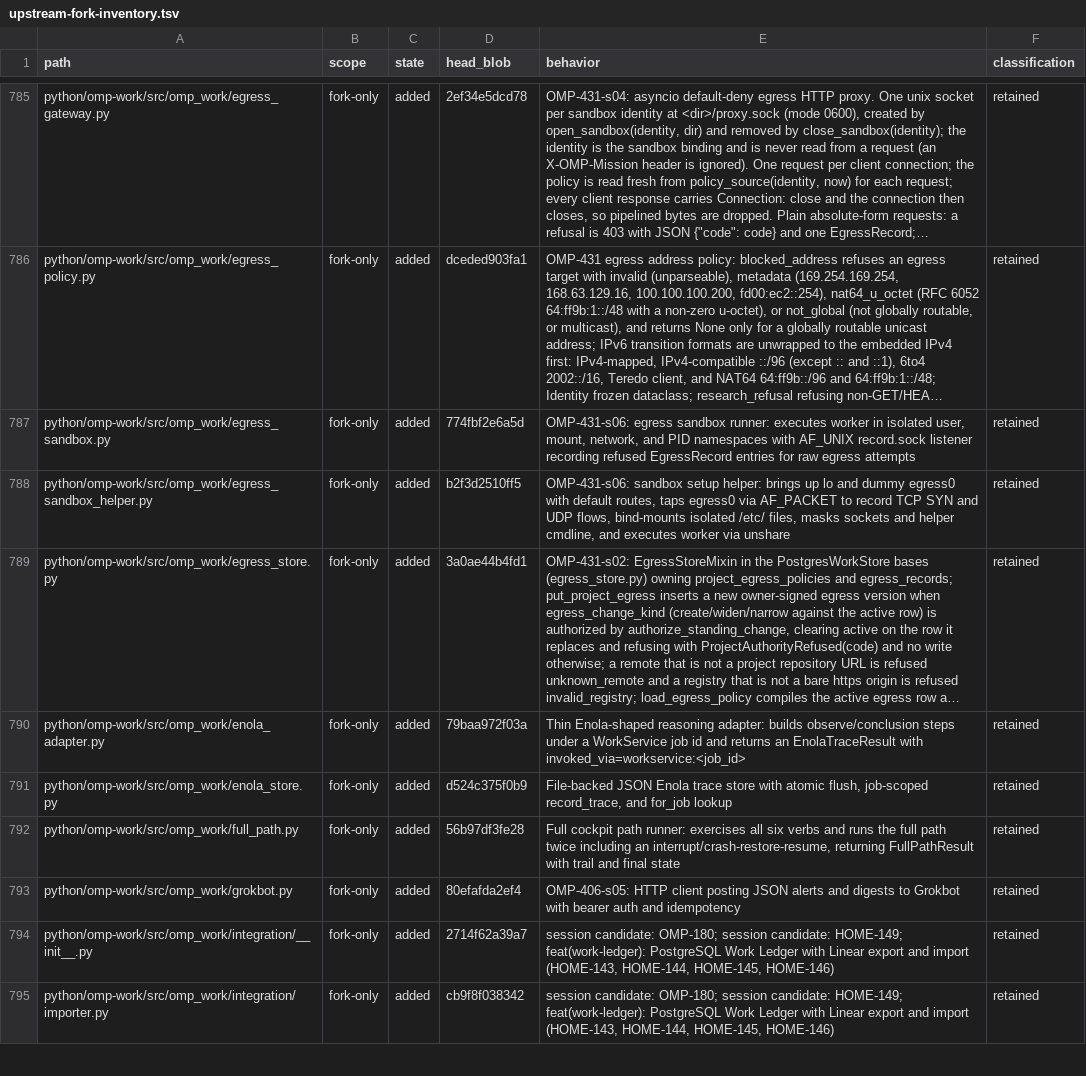
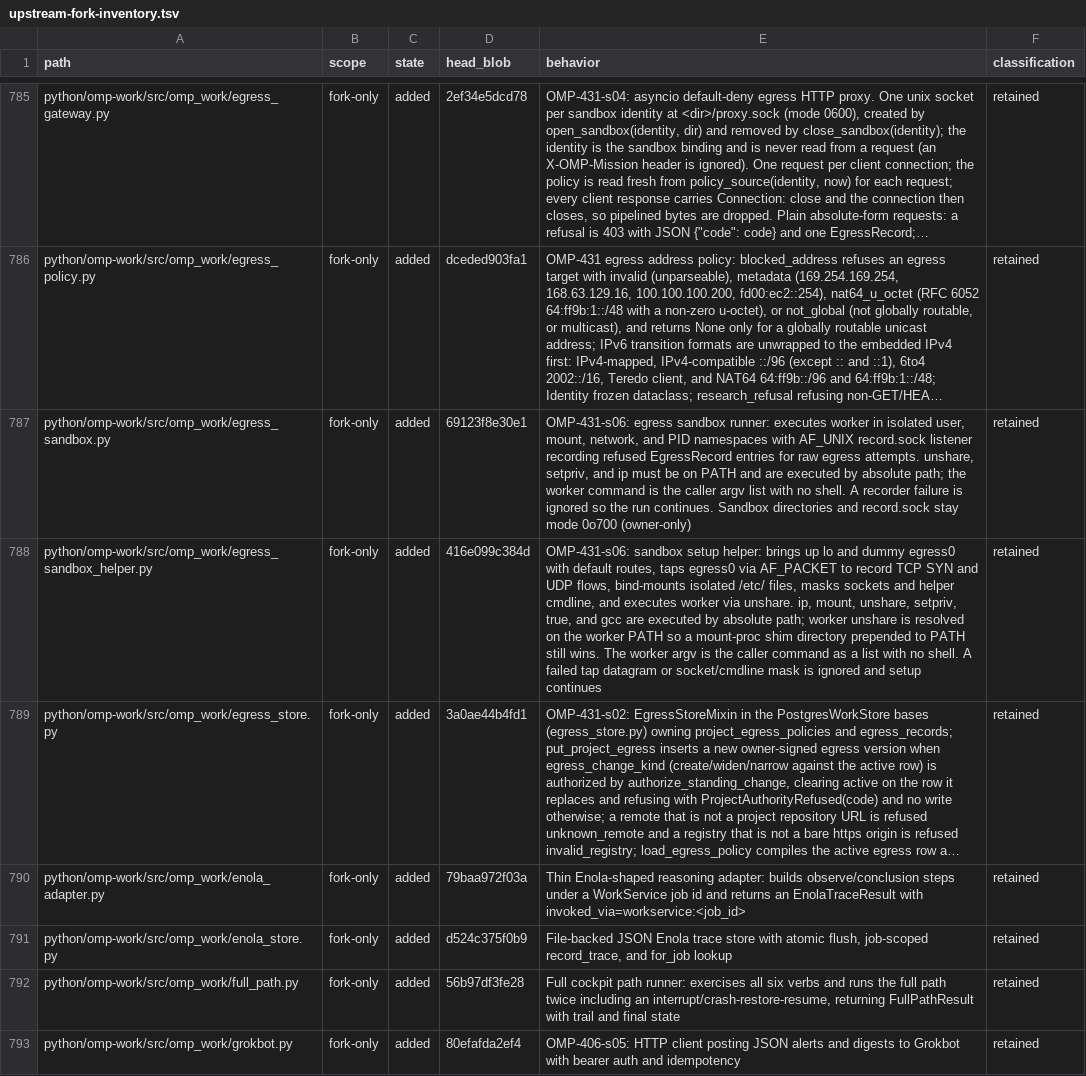
Before and after one commit to theturtlecsz/oh-my-pi, a TSV file: docs/upstream-fork-inventory.tsv, drawn as a sheet; only a part is shown, gaps mark what is left out; the shorter side is filled out with more unchanged rows; long unchanged cells end in …; the diff names each change by its address in the sheet, - before the commit and + after, or states it on an @@ line.

Commit message:
codacy-pr212: run sandbox tools by absolute path and drop bare except-pass
Sandbox executables (unshare, setpriv, ip, mount, gcc, true) are resolved with shutil.which and executed by absolute path, so Bandit B607 no longer sees a partial name. The worker unshare is resolved on the worker PATH, so a mount-proc shim directory prepended to PATH still wins. A missing tool still fails the same way. Every subprocess call is an argv list with no shell (B603, B404). Best-effort record, tap, and mask failures use contextlib.suppress instead of except/pass (B110); the sandbox still continues.

False alarms left unchanged:
- egress_store.py:118 PyLint E1111. standing = self._load_policies(...) assigns the policy list. The only definition pylint sees in this file is the TYPE_CHECKING stub, whose body is an ellipsis, so it infers None. PostgresWorkStore._load_policies returns list[StandingPolicy], which is what load_egress_policy compiles.
- egress_sandbox.py os.chmod 0o700 (Semgrep insecure-file-permissions). 0o700 is owner-only. The rule flags any mode >= 0o650, so the owner execute bit looks widely permissive. Directories need that bit to be traversable, and test_custom_sockets_root_directory requires 0o700. The record socket lives in that directory and both ends are the same uid.

```diff
--- a/docs/upstream-fork-inventory.tsv
+++ b/docs/upstream-fork-inventory.tsv
-D787 (head_blob): 774fbf2e6a5d
+D787 (head_blob): 69123f8e30e1
-E787 (behavior): …raw egress attempts
+E787 (behavior): …raw egress attempts. unshare, setpriv, and ip must be on PATH and are executed by absolute path; the worker command is the caller argv list with no shell. A recorder failure is ignored so the run continues. Sandbox directories and record.sock stay mode 0o700 (owner-only)
-D788 (head_blob): b2f3d2510ff5
+D788 (head_blob): 416e099c384d
-E788 (behavior): …worker via unshare
+E788 (behavior): …worker via unshare. ip, mount, unshare, setpriv, true, and gcc are executed by absolute path; worker unshare is resolved on the worker PATH so a mount-proc shim directory prepended to PATH still wins. The worker argv is the caller command as a list with no shell. A failed tap datagram or socket/cmdline mask is ignored and setup continues
```
Also changed, not shown: 2 other files.
